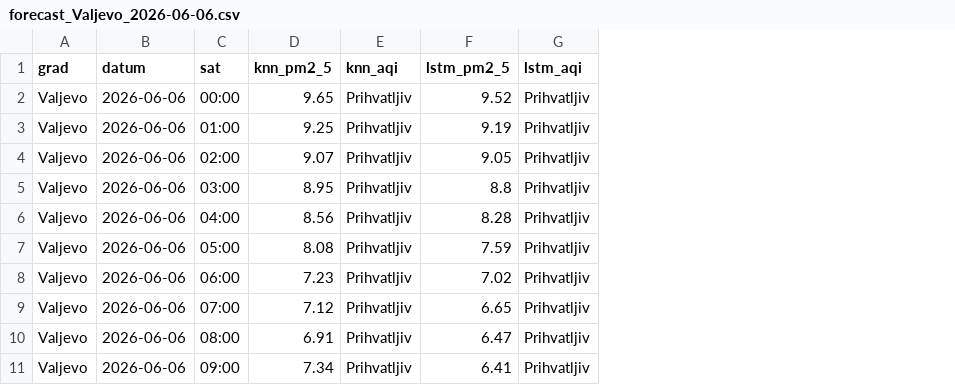
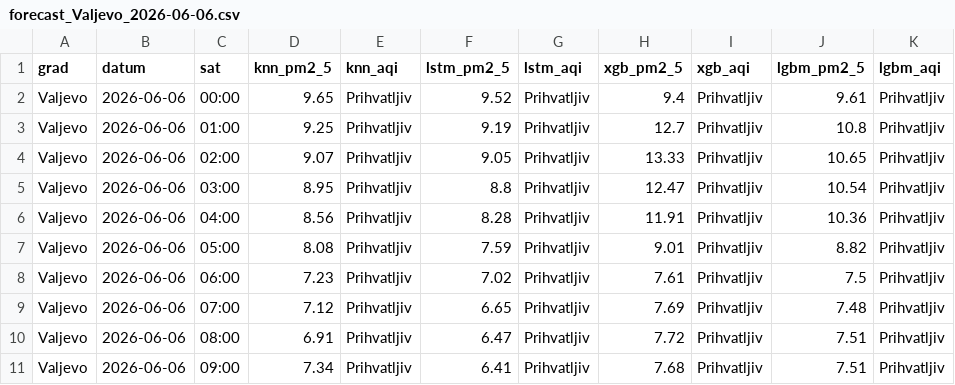
Before and after one commit to lenkaphantom/air-quality-prediction, a CSV file: results/forecast_Valjevo_2026-06-06.csv, drawn as a sheet; only a part is shown; the diff names each change by its address in the sheet, - before the commit and + after, or states it on an @@ line.

```diff
--- a/results/forecast_Valjevo_2026-06-06.csv
+++ b/results/forecast_Valjevo_2026-06-06.csv
+column H (xgb_pm2_5), rows 2-11: 9.4 | 12.7 | 13.33 | 12.47 | 11.91 | 9.01 | 7.61 | 7.69 | 7.72 | 7.68
+column I (xgb_aqi), rows 2-11: all Prihvatljiv
+column J (lgbm_pm2_5), rows 2-11: 9.61 | 10.8 | 10.65 | 10.54 | 10.36 | 8.82 | 7.5 | 7.48 | 7.51 | 7.51
+column K (lgbm_aqi), rows 2-11: all Prihvatljiv
```
Also changed, not shown: 37 other files.
